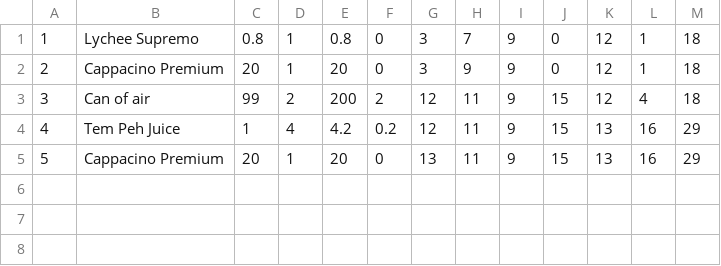
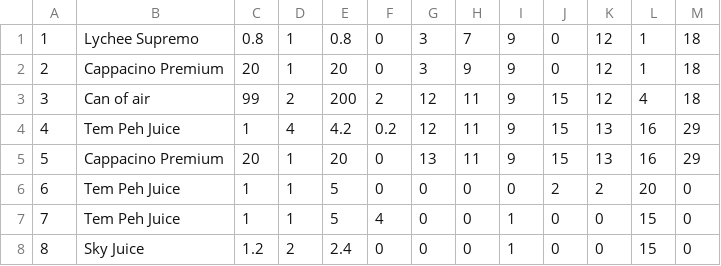
Before and after one commit to bruceoutdoors/ProgFund-M2, a CSV file: ProgFund-M2/data/transaction-log.csv, drawn as a sheet; the diff names each change by its address in the sheet, - before the commit and + after, or states it on an @@ line.

```diff
--- a/ProgFund-M2/data/transaction-log.csv
+++ b/ProgFund-M2/data/transaction-log.csv
+row 6: 6 | Tem Peh Juice | 1 | 1 | 5 | 0 | 0 | 0 | 0 | 2 | 2 | 20 | 0
+row 7: 7 | Tem Peh Juice | 1 | 1 | 5 | 4 | 0 | 0 | 1 | 0 | 0 | 15 | 0
+row 8: 8 | Sky Juice | 1.2 | 2 | 2.4 | 0 | 0 | 0 | 1 | 0 | 0 | 15 | 0
```
Also changed, not shown: 7 other files.
